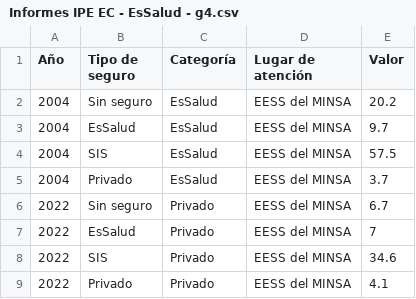
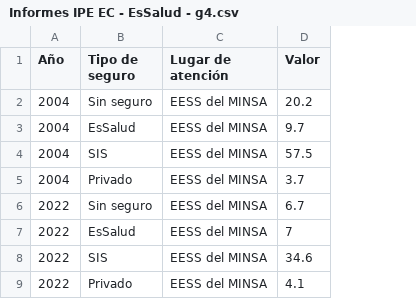
Before and after one commit to vfuentesc/Informes-IPE, a CSV file: 2024-01-14 EsSalud/Informes IPE EC - EsSalud - g4.csv, drawn as a sheet; only a part is shown; the diff names each change by its address in the sheet, - before the commit and + after, or states it on an @@ line.

Commit message:
Update Informes IPE EC - EsSalud - g4.csv

```diff
--- a/2024-01-14 EsSalud/Informes IPE EC - EsSalud - g4.csv
+++ b/2024-01-14 EsSalud/Informes IPE EC - EsSalud - g4.csv
-column C (Categoría), rows 2-9: EsSalud | EsSalud | EsSalud | EsSalud | Privado | Privado | Privado | Privado
```
